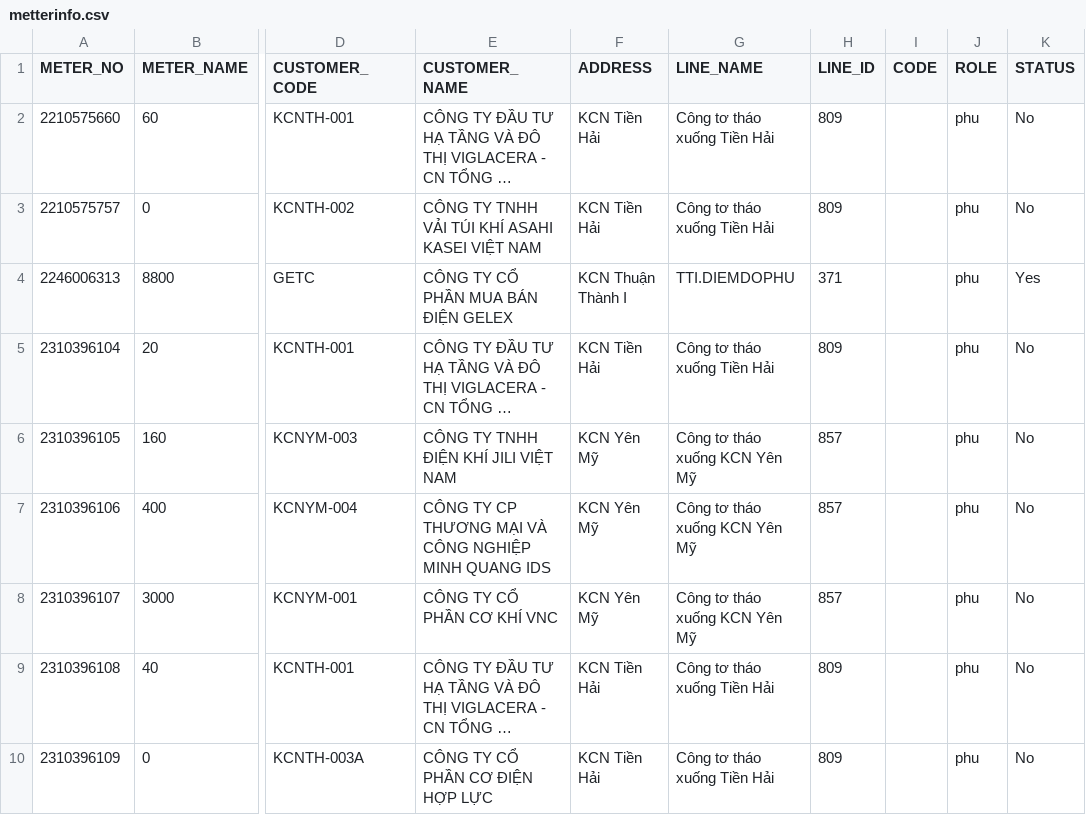
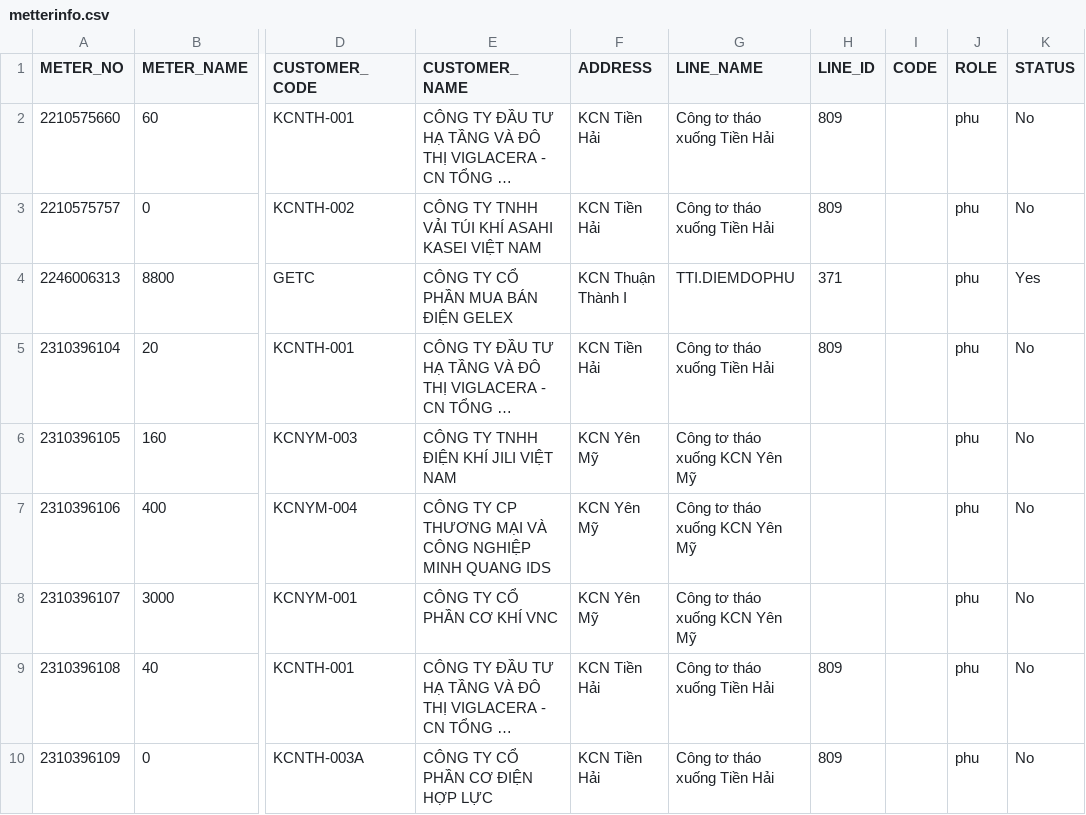
Before and after one commit to Gelex-Electric/shared-diary-pocketbase, a CSV file: public/metterinfo.csv, drawn as a sheet; only a part is shown, gaps mark what is left out; long unchanged cells end in …; the diff covers the shown part only; the diff names each change by its address in the sheet, - before the commit and + after, or states it on an @@ line.

```diff
--- a/public/metterinfo.csv
+++ b/public/metterinfo.csv
-H6:H8 (LINE_ID): 857
+H6:H8 (LINE_ID): (empty)
```
Also changed, not shown: 10 edited cells elsewhere in this file, public/line_info.csv, public/pmax_daily.csv, 5 other files.
